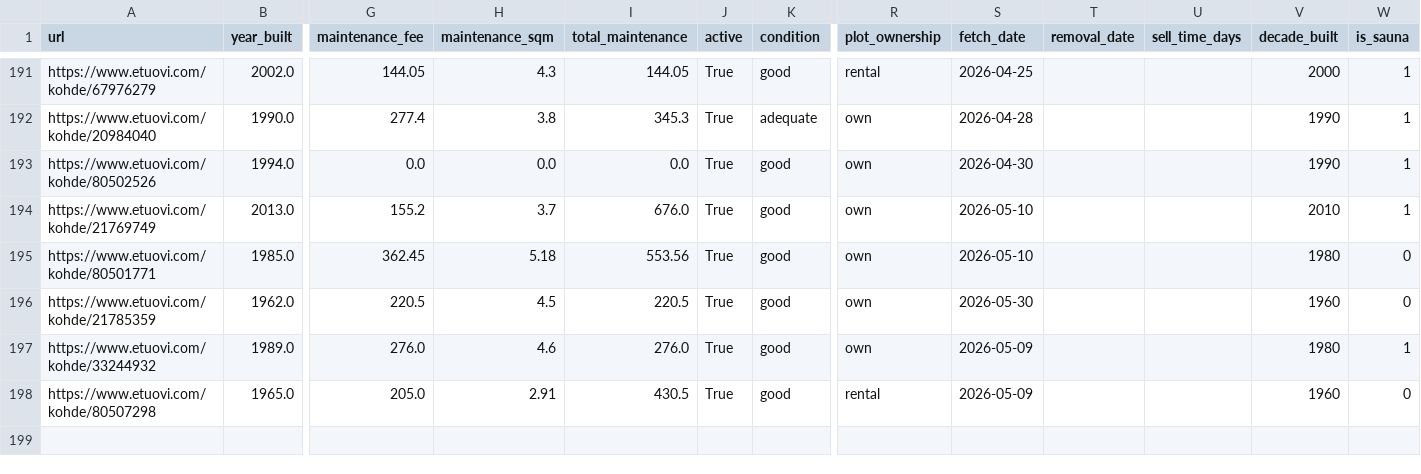
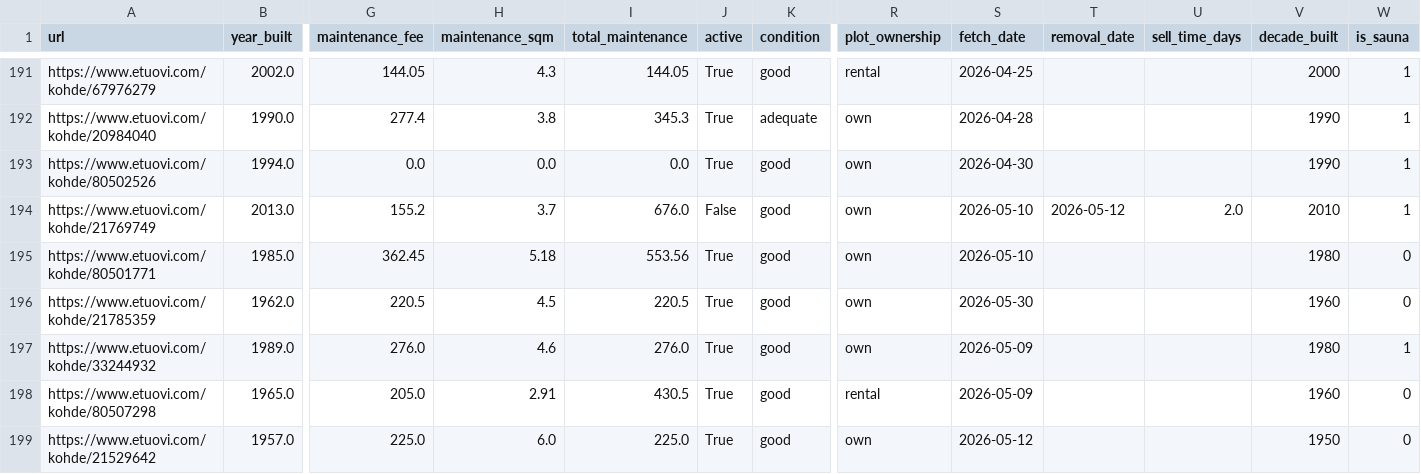
Before and after one commit to setuukka/etuovi, a CSV file: df_for_streamlit.csv, drawn as a sheet; only a part is shown, gaps mark what is left out; rows hold the shown columns only; the diff names each change by its address in the sheet, - before the commit and + after, or states it on an @@ line.

Commit message:
Nightly update Tue May 12 05:00:01 AM EEST 2026

```diff
--- a/df_for_streamlit.csv
+++ b/df_for_streamlit.csv
-J194 (active): True
+J194 (active): False
-T194 (removal_date): (empty)
+T194 (removal_date): 2026-05-12
-U194 (sell_time_days): (empty)
+U194 (sell_time_days): 2.0
+row 199: https://www.etuovi.com/kohde/21529642 | 1957.0 | 225.0 | 6.0 | 225.0 | True | good | own | 2026-05-12 |  |  | 1950 | 0
```
